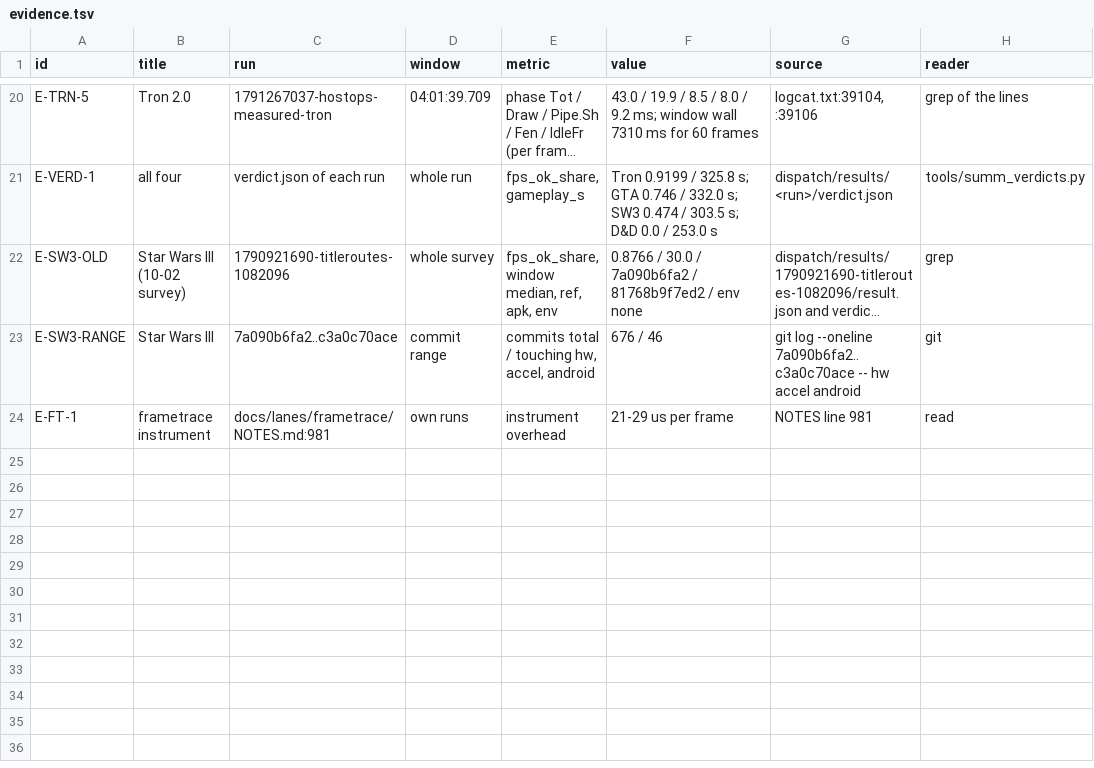
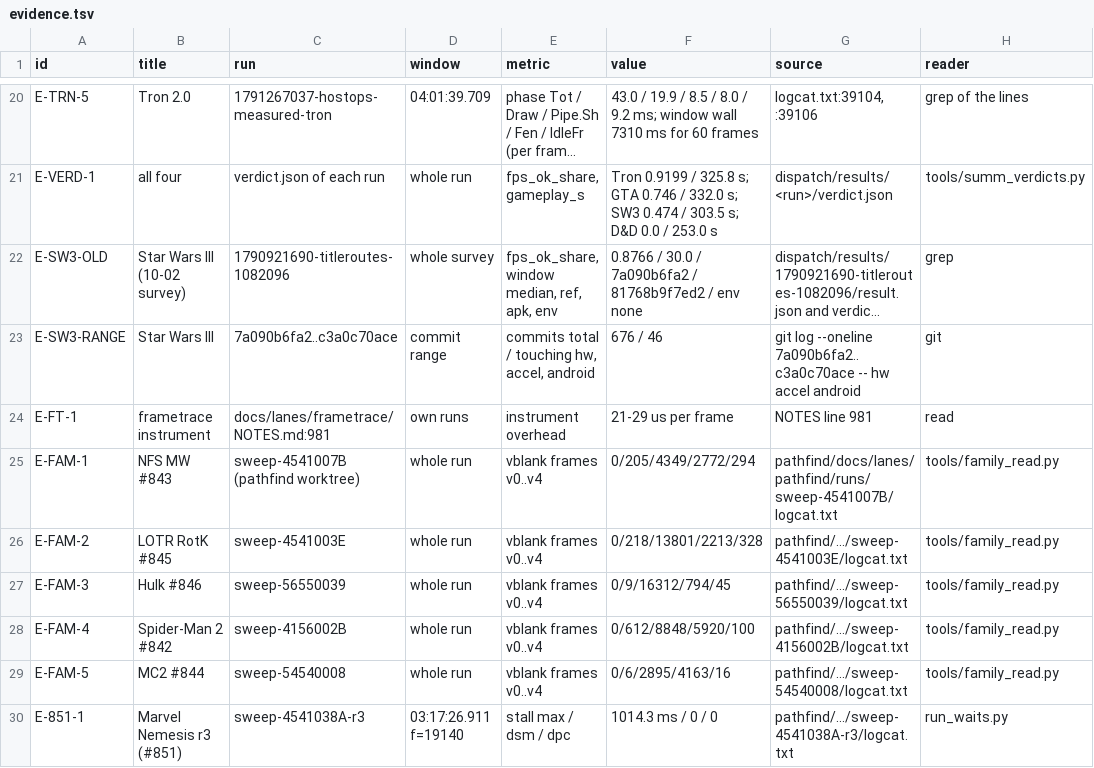
Before and after one commit to jreinach-alt/hakuX, a TSV file: docs/lanes/waitread1006/evidence.tsv, drawn as a sheet; only a part is shown, gaps mark what is left out; long unchanged cells end in ….

```diff
--- a/docs/lanes/waitread1006/evidence.tsv
+++ b/docs/lanes/waitread1006/evidence.tsv
@@ -24 +24,7 @@ E-SW3-RANGE	Star Wars III	7a090b6fa2..c3a0c70ace	commit range	commits total / to
 E-FT-1	frametrace instrument	docs/lanes/frametrace/NOTES.md:981	own runs	instrument overhead	21-29 us per frame	NOTES line 981	read
+E-FAM-1	NFS MW #843	sweep-4541007B (pathfind worktree)	whole run	vblank frames v0..v4	0/205/4349/2772/294	pathfind/docs/lanes/pathfind/runs/sweep-4541007B/logcat.txt	tools/family_read.py
+E-FAM-2	LOTR RotK #845	sweep-4541003E	whole run	vblank frames v0..v4	0/218/13801/2213/328	pathfind/.../sweep-4541003E/logcat.txt	tools/family_read.py
+E-FAM-3	Hulk #846	sweep-56550039	whole run	vblank frames v0..v4	0/9/16312/794/45	pathfind/.../sweep-56550039/logcat.txt	tools/family_read.py
+E-FAM-4	Spider-Man 2 #842	sweep-4156002B	whole run	vblank frames v0..v4	0/612/8848/5920/100	pathfind/.../sweep-4156002B/logcat.txt	tools/family_read.py
+E-FAM-5	MC2 #844	sweep-54540008	whole run	vblank frames v0..v4	0/6/2895/4163/16	pathfind/.../sweep-54540008/logcat.txt	tools/family_read.py
+E-851-1	Marvel Nemesis r3 (#851)	sweep-4541038A-r3	03:17:26.911 f=19140	stall max / dsm / dpc	1014.3 ms / 0 / 0	pathfind/.../sweep-4541038A-r3/logcat.txt	run_waits.py
```
Also changed, not shown: 6 other files.
